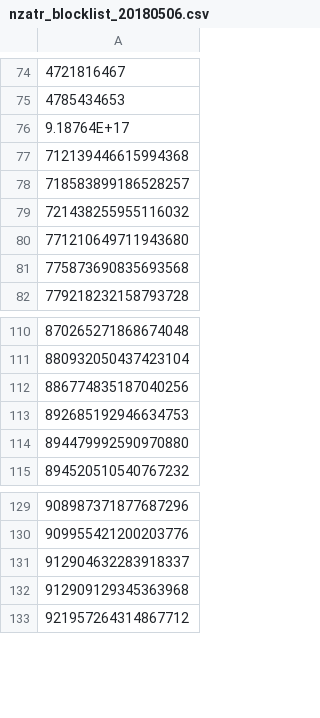
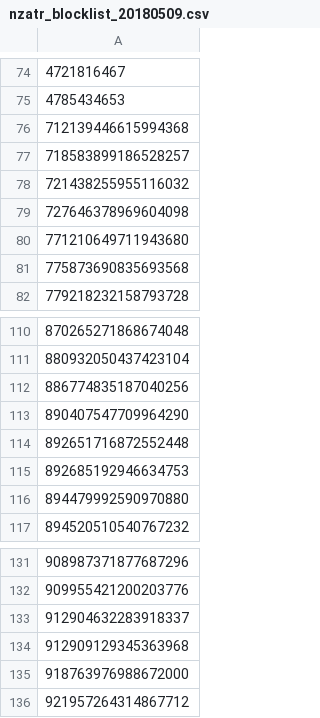
Before and after one commit to steffenrusten/nznegativity-blocklist, a CSV file: nzatr_blocklist_20180509.csv (was nzatr_blocklist_20180506.csv), drawn as a sheet; only a part is shown, gaps mark what is left out; removed rows and columns are numbered as before the commit, all else as after; the diff names each change by its address in the sheet, - before the commit and + after, or states it on an @@ line.

Commit message:
Update and rename nzatr_blocklist_20180506.csv to nzatr_blocklist_20180509.csv
Corrected some numbers and added some more

```diff
--- a/nzatr_blocklist_20180506.csv
+++ b/nzatr_blocklist_20180509.csv
-row 76: 9.18764E+17
+row 79: 727646378969604098
+row 113: 890407547709964290
+row 114: 892651716872552448
+row 135: 918763976988672000
```
